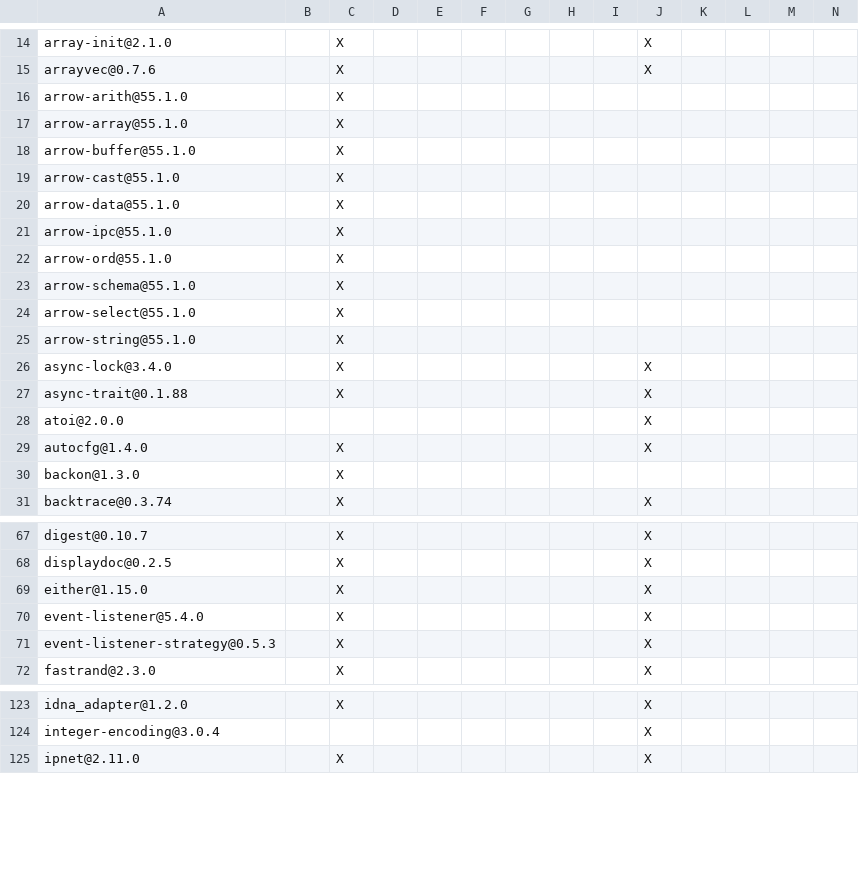
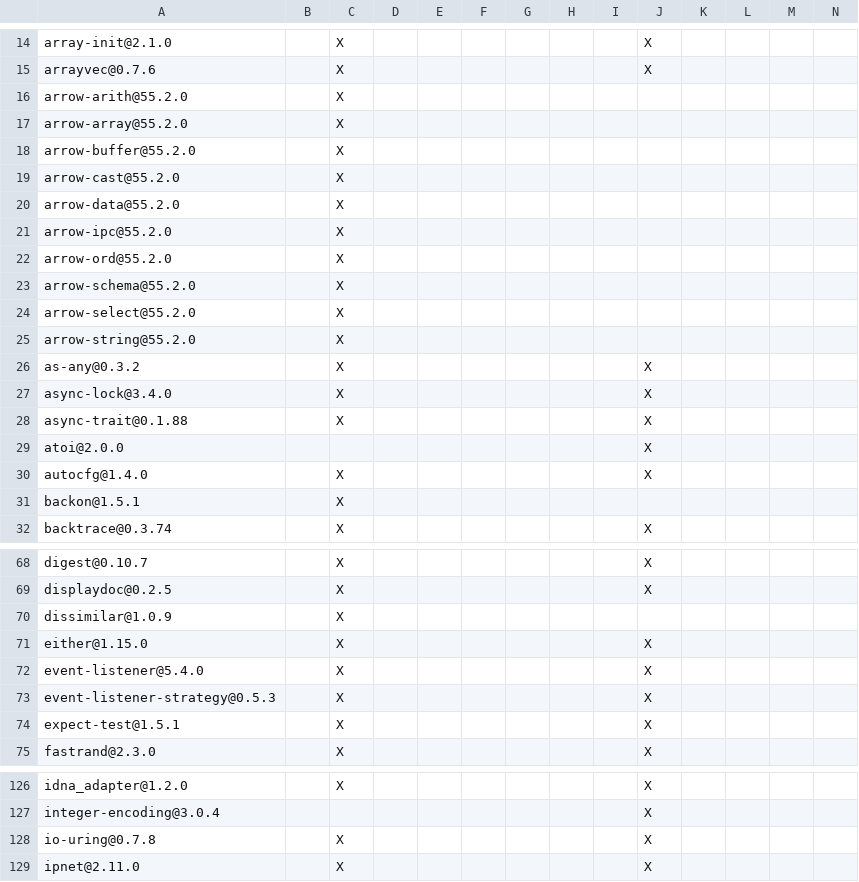
Before and after one commit to apache/iceberg-rust, a TSV file: crates/iceberg/DEPENDENCIES.rust.tsv, drawn as a sheet; only a part is shown, gaps mark what is left out; the diff covers the shown part only.

```diff
--- a/crates/iceberg/DEPENDENCIES.rust.tsv
+++ b/crates/iceberg/DEPENDENCIES.rust.tsv
@@ -15,12 +15,13 @@ array-init@2.1.0		X							X
 arrayvec@0.7.6		X							X				
-arrow-arith@55.1.0		X											
-arrow-array@55.1.0		X											
-arrow-buffer@55.1.0		X											
-arrow-cast@55.1.0		X											
-arrow-data@55.1.0		X											
-arrow-ipc@55.1.0		X											
-arrow-ord@55.1.0		X											
-arrow-schema@55.1.0		X											
-arrow-select@55.1.0		X											
-arrow-string@55.1.0		X											
+arrow-arith@55.2.0		X											
+arrow-array@55.2.0		X											
+arrow-buffer@55.2.0		X											
+arrow-cast@55.2.0		X											
+arrow-data@55.2.0		X											
+arrow-ipc@55.2.0		X											
+arrow-ord@55.2.0		X											
+arrow-schema@55.2.0		X											
+arrow-select@55.2.0		X											
+arrow-string@55.2.0		X											
+as-any@0.3.2		X							X				
 async-lock@3.4.0		X							X				
@@ -29,3 +30,3 @@ atoi@2.0.0									X
 autocfg@1.4.0		X							X				
-backon@1.3.0		X											
+backon@1.5.1		X											
 backtrace@0.3.74		X							X				
@@ -68,2 +69,3 @@ digest@0.10.7		X							X
 displaydoc@0.2.5		X							X				
+dissimilar@1.0.9		X											
 either@1.15.0		X							X				
@@ -71,2 +73,3 @@ event-listener@5.4.0		X							X
 event-listener-strategy@0.5.3		X							X				
+expect-test@1.5.1		X							X				
 fastrand@2.3.0		X							X				
@@ -124,2 +127,3 @@ idna_adapter@1.2.0		X							X
 integer-encoding@3.0.4									X				
+io-uring@0.7.8		X							X				
 ipnet@2.11.0		X							X				
```
Also changed, not shown: 2 added rows and 9 edited cells elsewhere in this file, crates/examples/DEPENDENCIES.rust.tsv, crates/integration_tests/DEPENDENCIES.rust.tsv, 11 other files.
